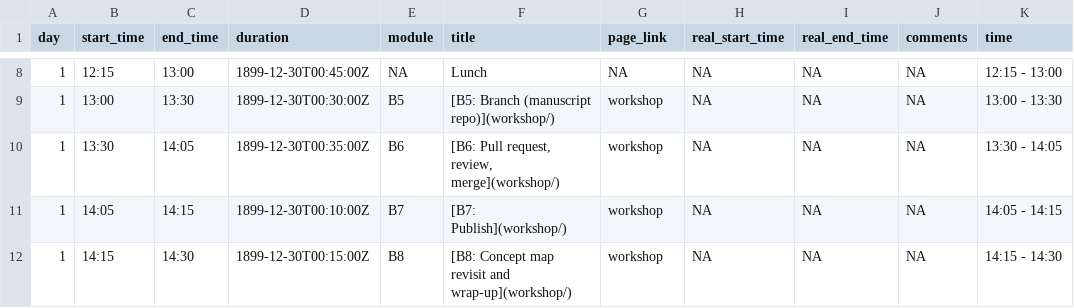
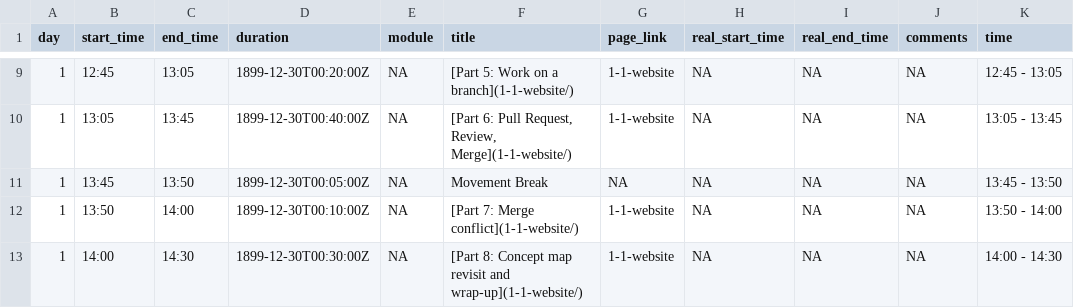
Before and after one commit to gitforsci-ghe/website, a CSV file: data/tbl-01-gitforsci-ghe-course-schedule.csv, drawn as a sheet; only a part is shown, gaps mark what is left out; the diff covers the shown part only.

```diff
--- a/data/tbl-01-gitforsci-ghe-course-schedule.csv
+++ b/data/tbl-01-gitforsci-ghe-course-schedule.csv
@@ -8,5 +9,5 @@ day,start_time,end_time,duration,module,title,page_link,real_start_time,real_end
-1,12:15,13:00,1899-12-30T00:45:00Z,NA,Lunch,NA,NA,NA,NA,12:15 - 13:00
-1,13:00,13:30,1899-12-30T00:30:00Z,B5,[B5: Branch (manuscript repo)](workshop/),workshop,NA,NA,NA,13:00 - 13:30
-1,13:30,14:05,1899-12-30T00:35:00Z,B6,"[B6: Pull request, review, merge](workshop/)",workshop,NA,NA,NA,13:30 - 14:05
-1,14:05,14:15,1899-12-30T00:10:00Z,B7,[B7: Publish](workshop/),workshop,NA,NA,NA,14:05 - 14:15
-1,14:15,14:30,1899-12-30T00:15:00Z,B8,[B8: Concept map revisit and wrap-up](workshop/),workshop,NA,NA,NA,14:15 - 14:30
+1,12:45,13:05,1899-12-30T00:20:00Z,NA,[Part 5: Work on a branch](1-1-website/),1-1-website,NA,NA,NA,12:45 - 13:05
+1,13:05,13:45,1899-12-30T00:40:00Z,NA,"[Part 6: Pull Request, Review, Merge](1-1-website/)",1-1-website,NA,NA,NA,13:05 - 13:45
+1,13:45,13:50,1899-12-30T00:05:00Z,NA,Movement Break,NA,NA,NA,NA,13:45 - 13:50
+1,13:50,14:00,1899-12-30T00:10:00Z,NA,[Part 7: Merge conflict](1-1-website/),1-1-website,NA,NA,NA,13:50 - 14:00
+1,14:00,14:30,1899-12-30T00:30:00Z,NA,[Part 8: Concept map revisit and wrap-up](1-1-website/),1-1-website,NA,NA,NA,14:00 - 14:30
```
Also changed, not shown: 1 added row and 29 edited cells elsewhere in this file, 10 other files.
